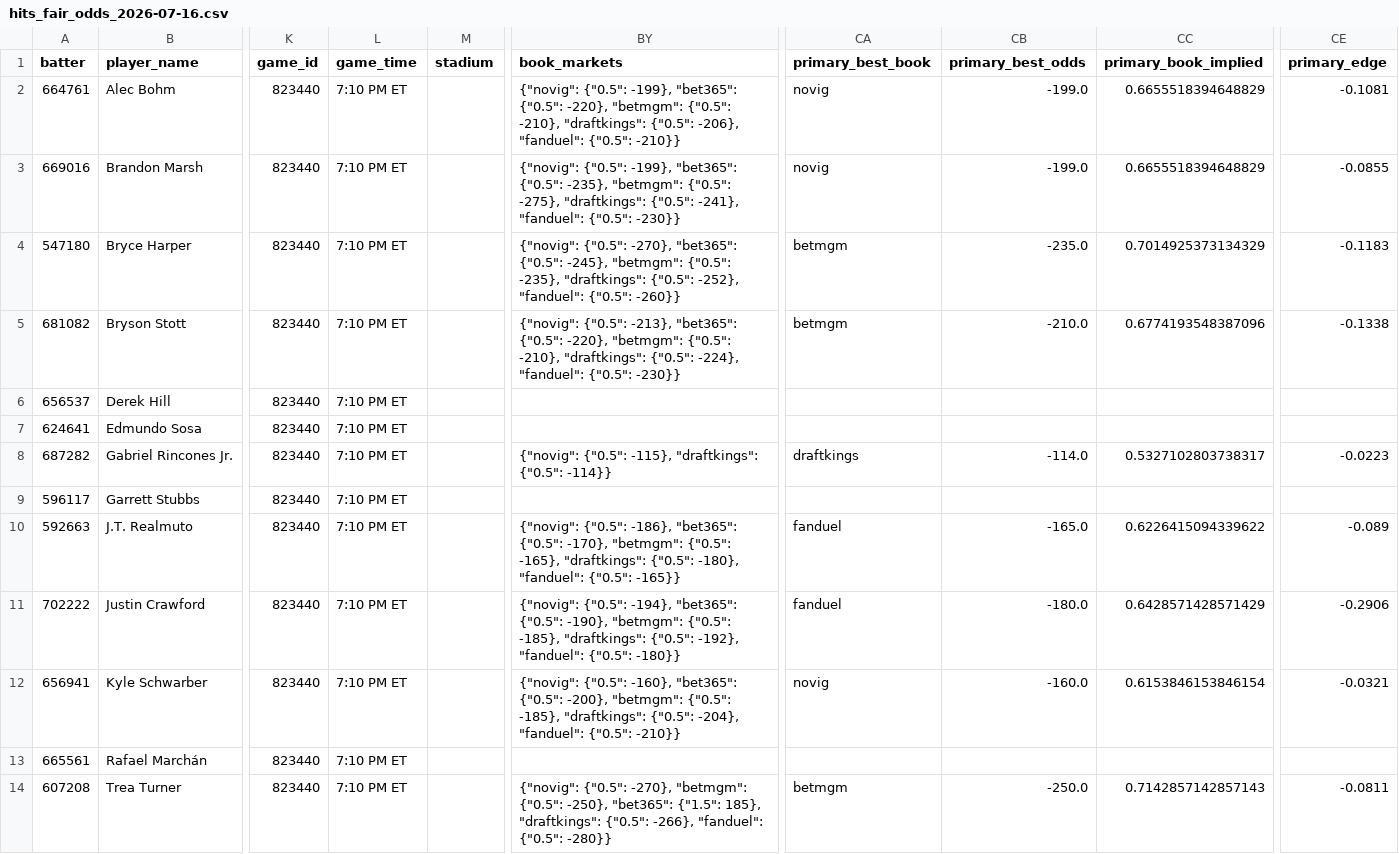
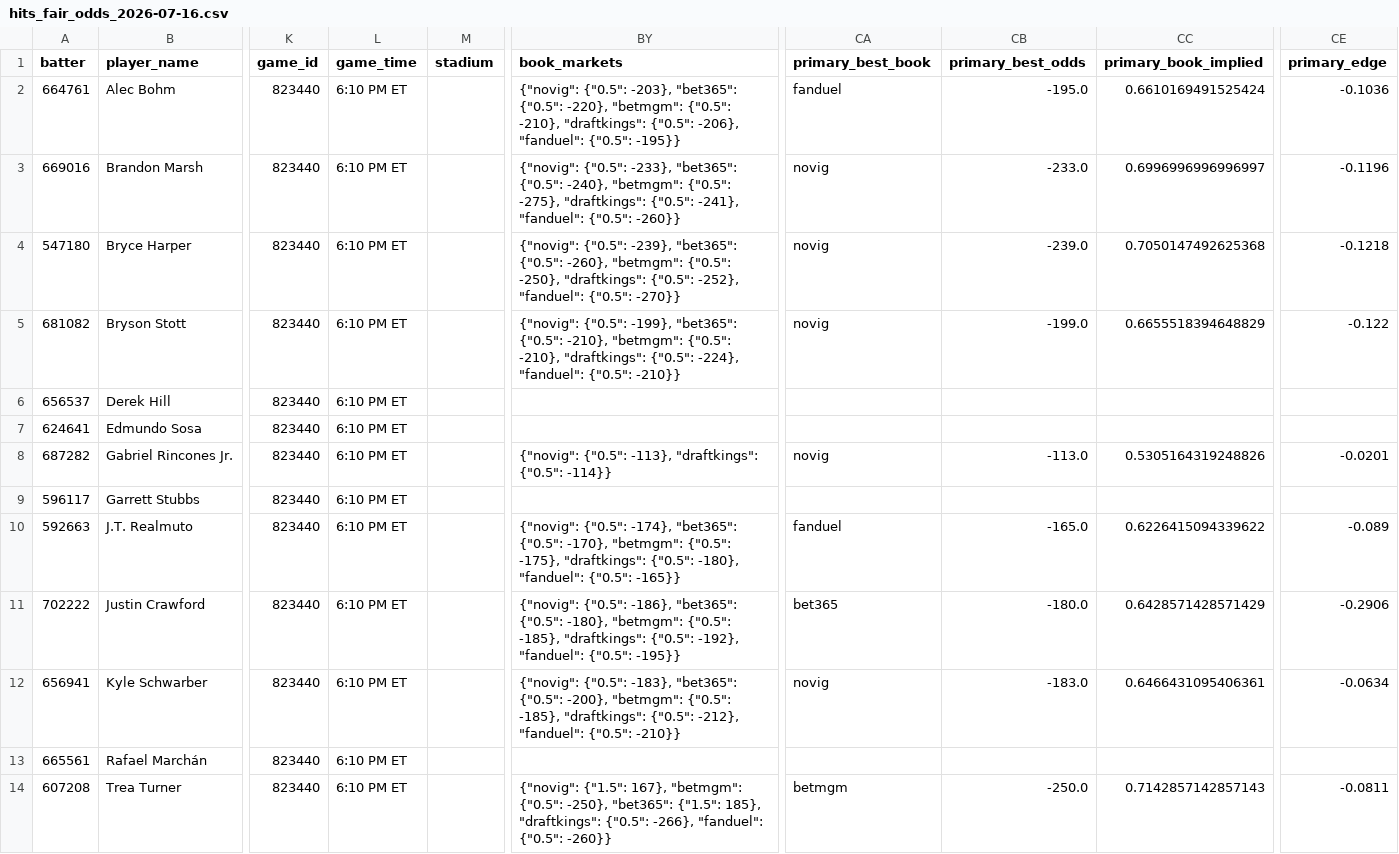
Before and after one commit to cryptobatmanEV/mlb-prop-engine, a CSV file: data/outputs/hits_fair_odds_2026-07-16.csv, drawn as a sheet; only a part is shown, gaps mark what is left out; the diff covers the shown part only; the diff names each change by its address in the sheet, - before the commit and + after, or states it on an @@ line.

```diff
--- a/data/outputs/hits_fair_odds_2026-07-16.csv
+++ b/data/outputs/hits_fair_odds_2026-07-16.csv
-L2:L14 (game_time): 7:10 PM ET
+L2:L14 (game_time): 6:10 PM ET
-BY2 (book_markets): {"novig": {"0.5": -199}, "bet365": {"0.5": -220}, "betmgm": {"0.5": -210}, "draftkings": {"0.5": -206}, "fanduel": {"0.5": -210}}
+BY2 (book_markets): {"novig": {"0.5": -203}, "bet365": {"0.5": -220}, "betmgm": {"0.5": -210}, "draftkings": {"0.5": -206}, "fanduel": {"0.5": -195}}
-CA2 (primary_best_book): novig
+CA2 (primary_best_book): fanduel
-CB2 (primary_best_odds): -199.0
+CB2 (primary_best_odds): -195.0
-CC2 (primary_book_implied): 0.6655518394648829
+CC2 (primary_book_implied): 0.6610169491525424
-CE2 (primary_edge): -0.1081
+CE2 (primary_edge): -0.1036
-BY3 (book_markets): {"novig": {"0.5": -199}, "bet365": {"0.5": -235}, "betmgm": {"0.5": -275}, "draftkings": {"0.5": -241}, "fanduel": {"0.5": -230}}
+BY3 (book_markets): {"novig": {"0.5": -233}, "bet365": {"0.5": -240}, "betmgm": {"0.5": -275}, "draftkings": {"0.5": -241}, "fanduel": {"0.5": -260}}
-CB3 (primary_best_odds): -199.0
+CB3 (primary_best_odds): -233.0
-CC3 (primary_book_implied): 0.6655518394648829
+CC3 (primary_book_implied): 0.6996996996996997
-CE3 (primary_edge): -0.0855
+CE3 (primary_edge): -0.1196
-BY4 (book_markets): {"novig": {"0.5": -270}, "bet365": {"0.5": -245}, "betmgm": {"0.5": -235}, "draftkings": {"0.5": -252}, "fanduel": {"0.5": -260}}
+BY4 (book_markets): {"novig": {"0.5": -239}, "bet365": {"0.5": -260}, "betmgm": {"0.5": -250}, "draftkings": {"0.5": -252}, "fanduel": {"0.5": -270}}
-CA4:CA5 (primary_best_book): betmgm
+CA4:CA5 (primary_best_book): novig
-CB4 (primary_best_odds): -235.0
+CB4 (primary_best_odds): -239.0
-CC4 (primary_book_implied): 0.7014925373134329
+CC4 (primary_book_implied): 0.7050147492625368
-CE4 (primary_edge): -0.1183
+CE4 (primary_edge): -0.1218
-BY5 (book_markets): {"novig": {"0.5": -213}, "bet365": {"0.5": -220}, "betmgm": {"0.5": -210}, "draftkings": {"0.5": -224}, "fanduel": {"0.5": -230}}
+BY5 (book_markets): {"novig": {"0.5": -199}, "bet365": {"0.5": -210}, "betmgm": {"0.5": -210}, "draftkings": {"0.5": -224}, "fanduel": {"0.5": -210}}
-CB5 (primary_best_odds): -210.0
+CB5 (primary_best_odds): -199.0
-CC5 (primary_book_implied): 0.6774193548387096
+CC5 (primary_book_implied): 0.6655518394648829
-CE5 (primary_edge): -0.1338
+CE5 (primary_edge): -0.122
-BY8 (book_markets): {"novig": {"0.5": -115}, "draftkings": {"0.5":…
+BY8 (book_markets): {"novig": {"0.5": -113}, "draftkings": {"0.5":…
-CA8 (primary_best_book): draftkings
+CA8 (primary_best_book): novig
-CB8 (primary_best_odds): -114.0
+CB8 (primary_best_odds): -113.0
-CC8 (primary_book_implied): 0.5327102803738317
+CC8 (primary_book_implied): 0.5305164319248826
-CE8 (primary_edge): -0.0223
+CE8 (primary_edge): -0.0201
-BY10 (book_markets): {"novig": {"0.5": -186}, "bet365": {"0.5": -170}, "betmgm": {"0.5": -165}, "draftkings": {"0.5":…
+BY10 (book_markets): {"novig": {"0.5": -174}, "bet365": {"0.5": -170}, "betmgm": {"0.5": -175}, "draftkings": {"0.5":…
-BY11 (book_markets): {"novig": {"0.5": -194}, "bet365": {"0.5": -190}, "betmgm": {"0.5": -185}, "draftkings": {"0.5": -192}, "fanduel": {"0.5": -180}}
+BY11 (book_markets): {"novig": {"0.5": -186}, "bet365": {"0.5": -180}, "betmgm": {"0.5": -185}, "draftkings": {"0.5": -192}, "fanduel": {"0.5": -195}}
-CA11 (primary_best_book): fanduel
+CA11 (primary_best_book): bet365
-BY12 (book_markets): {"novig": {"0.5": -160}, "bet365": {"0.5": -200}, "betmgm": {"0.5": -185}, "draftkings": {"0.5": -204}, "fanduel": {"0.5":…
+BY12 (book_markets): {"novig": {"0.5": -183}, "bet365": {"0.5": -200}, "betmgm": {"0.5": -185}, "draftkings": {"0.5": -212}, "fanduel": {"0.5":…
-CB12 (primary_best_odds): -160.0
+CB12 (primary_best_odds): -183.0
-CC12 (primary_book_implied): 0.6153846153846154
+CC12 (primary_book_implied): 0.6466431095406361
-CE12 (primary_edge): -0.0321
+CE12 (primary_edge): -0.0634
-BY14 (book_markets): {"novig": {"0.5": -270}, "betmgm": {"0.5": -250}, "bet365": {"1.5": 185}, "draftkings": {"0.5": -266}, "fanduel": {"0.5": -280}}
+BY14 (book_markets): {"novig": {"1.5": 167}, "betmgm": {"0.5": -250}, "bet365": {"1.5": 185}, "draftkings": {"0.5": -266}, "fanduel": {"0.5": -260}}
```
Also changed, not shown: 93 edited cells elsewhere in this file, data/outputs/batter_ks_fair_odds_2026-07-16.csv, data/outputs/fair_odds_2026-07-16.csv, 1 other file.
